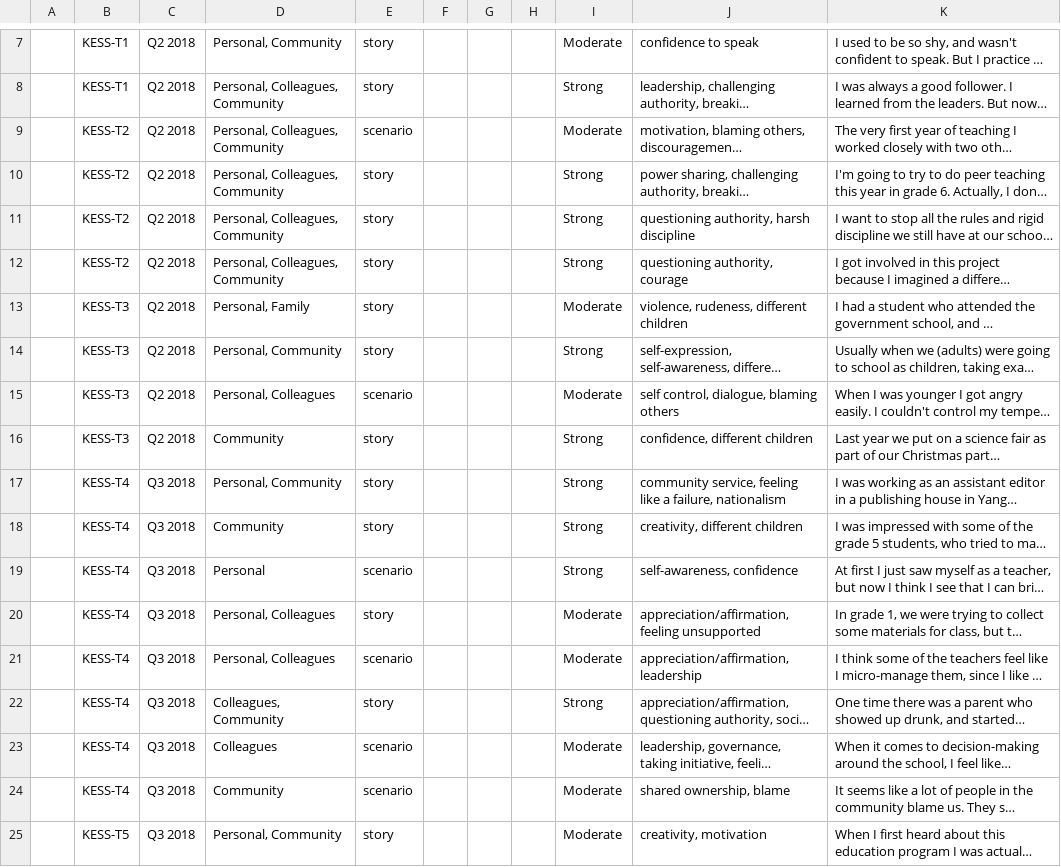
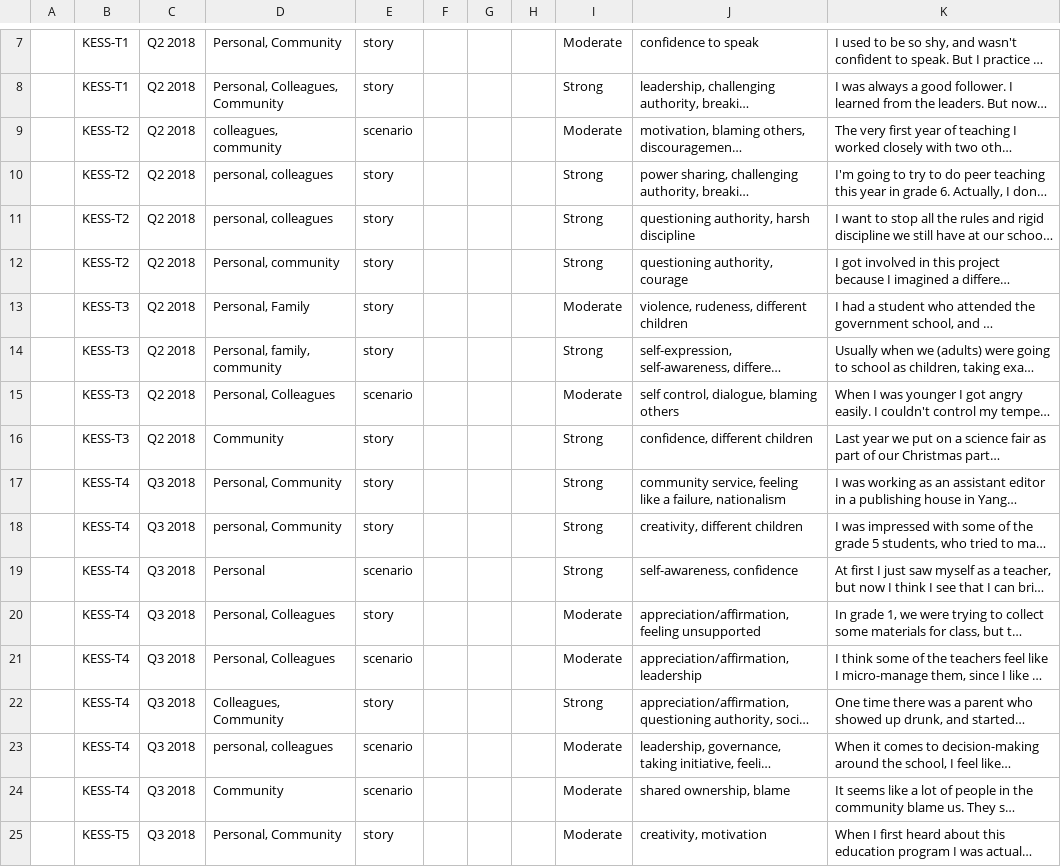
Before and after one commit to khomotso/MM-Ethno, a CSV file: Kachin Education/Teacher_N.csv, drawn as a sheet; only a part is shown, gaps mark what is left out; long unchanged cells end in …; the diff covers the shown part only; the diff names each change by its address in the sheet, - before the commit and + after, or states it on an @@ line.

```diff
--- a/Kachin Education/Teacher_N.csv
+++ b/Kachin Education/Teacher_N.csv
-D9: Personal, Colleagues, Community
+D9: colleagues, community
-D10:D11: Personal, Colleagues, Community
+D10:D11: personal, colleagues
-D12: Personal, Colleagues, Community
+D12: Personal, community
-D14: Personal, Community
+D14: Personal, family, community
-D18: Community
+D18: personal, Community
-D23: Colleagues
+D23: personal, colleagues
```
Also changed, not shown: 16 edited cells elsewhere in this file.
